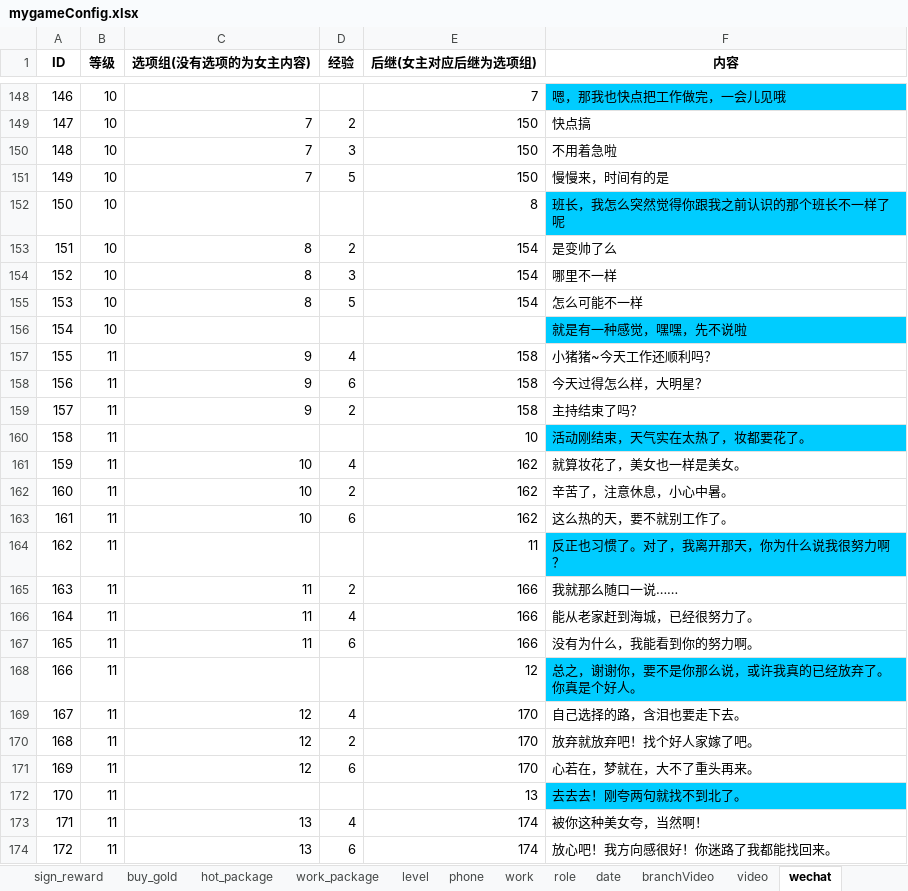
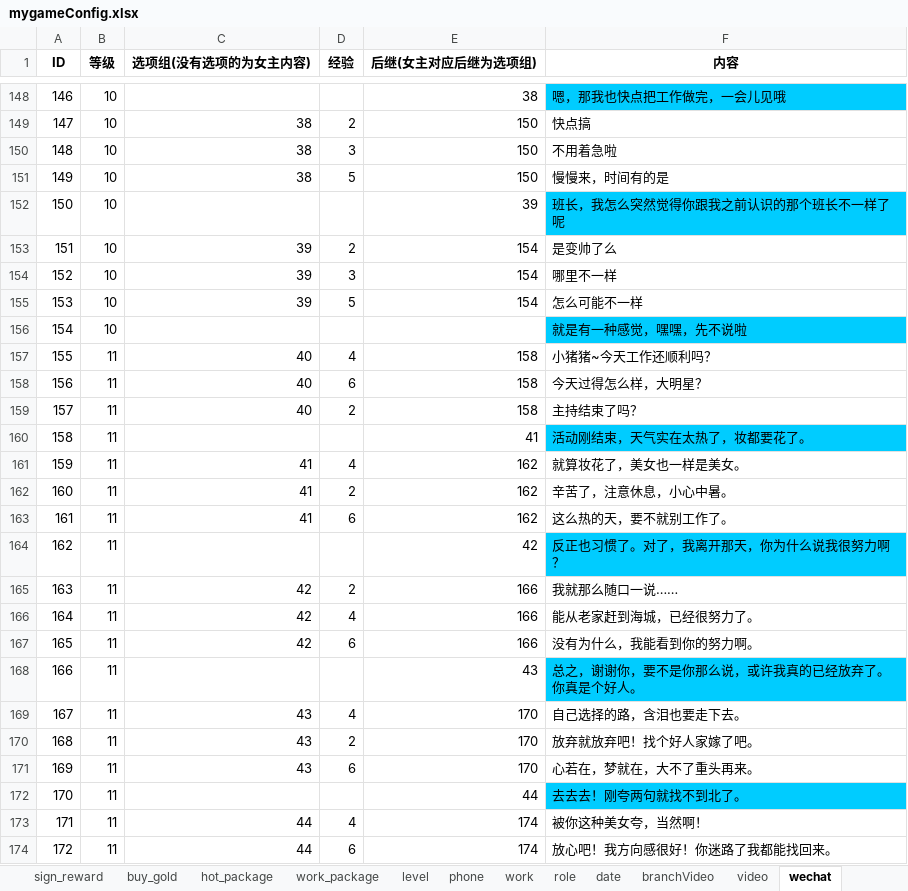
Before and after one commit to chdwb/first, an Excel workbook: tools/data/mygameConfig.xlsx, sheet wechat, drawn as a sheet; only a part is shown, gaps mark what is left out; values as stored, in another font and other column widths than the file's, no borders; the diff covers the shown part only; the diff names each change by its address in the sheet, - before the commit and + after, or states it on an @@ line.

```diff
--- a/tools/data/mygameConfig.xlsx (sheet wechat)
+++ b/tools/data/mygameConfig.xlsx (sheet wechat)
-E148 (后继(女主对应后继为选项组)): 7
+E148 (后继(女主对应后继为选项组)): 38
-C149:C151 (选项组(没有选项的为女主内容)): 7
+C149:C151 (选项组(没有选项的为女主内容)): 38
-E152 (后继(女主对应后继为选项组)): 8
+E152 (后继(女主对应后继为选项组)): 39
-C153:C155 (选项组(没有选项的为女主内容)): 8
+C153:C155 (选项组(没有选项的为女主内容)): 39
-C157:C159 (选项组(没有选项的为女主内容)): 9
+C157:C159 (选项组(没有选项的为女主内容)): 40
-E160 (后继(女主对应后继为选项组)): 10
+E160 (后继(女主对应后继为选项组)): 41
-C161:C163 (选项组(没有选项的为女主内容)): 10
+C161:C163 (选项组(没有选项的为女主内容)): 41
-E164 (后继(女主对应后继为选项组)): 11
+E164 (后继(女主对应后继为选项组)): 42
-C165:C167 (选项组(没有选项的为女主内容)): 11
+C165:C167 (选项组(没有选项的为女主内容)): 42
-E168 (后继(女主对应后继为选项组)): 12
+E168 (后继(女主对应后继为选项组)): 43
-C169:C171 (选项组(没有选项的为女主内容)): 12
+C169:C171 (选项组(没有选项的为女主内容)): 43
-E172 (后继(女主对应后继为选项组)): 13
+E172 (后继(女主对应后继为选项组)): 44
-C173:C174 (选项组(没有选项的为女主内容)): 13
+C173:C174 (选项组(没有选项的为女主内容)): 44
```
Also changed, not shown: 620 edited cells elsewhere in this sheet, 4 other files.
